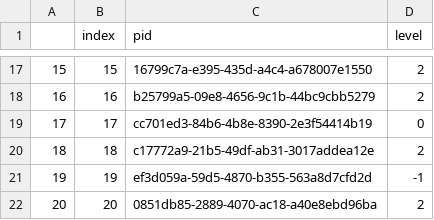
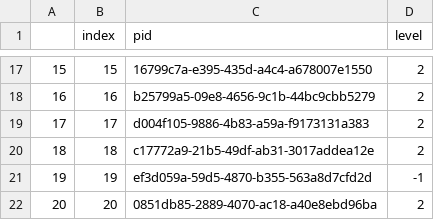
Before and after one commit to int-brain-lab/paper-reproducible-ephys, a CSV file: data_releases/freeze_2024_01.csv, drawn as a sheet; only a part is shown, gaps mark what is left out.

```diff
--- a/data_releases/freeze_2024_01.csv
+++ b/data_releases/freeze_2024_01.csv
@@ -18,3 +18,3 @@
 16,16,b25799a5-09e8-4656-9c1b-44bc9cbb5279,2
-17,17,cc701ed3-84b6-4b8e-8390-2e3f54414b19,0
+17,17,d004f105-9886-4b83-a59a-f9173131a383,2
 18,18,c17772a9-21b5-49df-ab31-3017addea12e,2
```
Also changed, not shown: data_releases/metrics_freeze_2024_01.csv.
